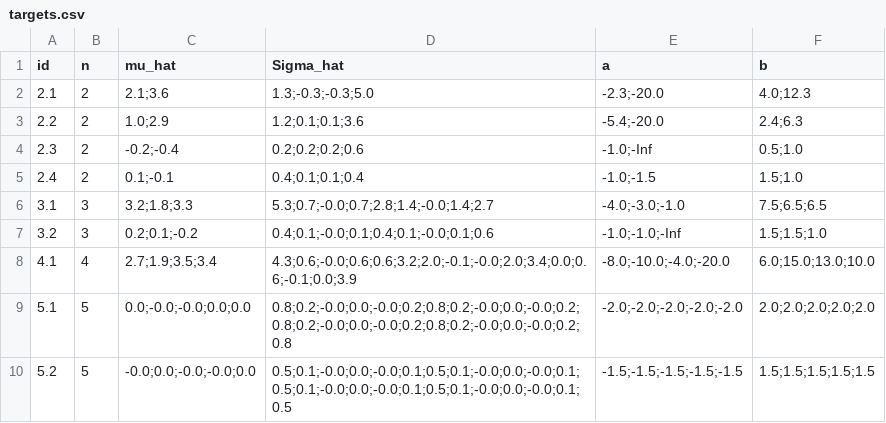
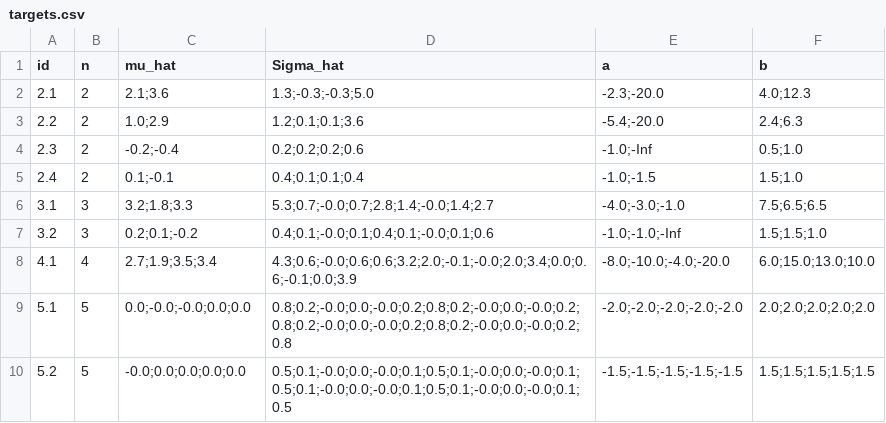
Before and after one commit to Distribution-Matching/numerical-examples-for-moment-matching-of-truncated-multivariate-normals, a CSV file: experiments/results/tmvtnorm_adapter/targets.csv, drawn as a sheet.

```diff
--- a/experiments/results/tmvtnorm_adapter/targets.csv
+++ b/experiments/results/tmvtnorm_adapter/targets.csv
@@ -9,2 +9,2 @@ id,n,mu_hat,Sigma_hat,a,b
 5.1,5,0.0;-0.0;-0.0;0.0;0.0,0.8;0.2;-0.0;0.0;-0.0;0.2;0.8;0.2;-0.0;0.0;-0.0;0.2;0.8;0.2;-0.0;0.0;-0.0;0.2;0.8;0.2;-0.0;0.0;-0.0;0.2;0.8,-2.0;-2.0;-2.0;-2.0;-2.0,2.0;2.0;2.0;2.0;2.0
-5.2,5,-0.0;0.0;-0.0;-0.0;0.0,0.5;0.1;-0.0;0.0;-0.0;0.1;0.5;0.1;-0.0;0.0;-0.0;0.1;0.5;0.1;-0.0;0.0;-0.0;0.1;0.5;0.1;-0.0;0.0;-0.0;0.1;0.5,-1.5;-1.5;-1.5;-1.5;-1.5,1.5;1.5;1.5;1.5;1.5
+5.2,5,-0.0;0.0;0.0;0.0;0.0,0.5;0.1;-0.0;0.0;-0.0;0.1;0.5;0.1;-0.0;0.0;-0.0;0.1;0.5;0.1;-0.0;0.0;-0.0;0.1;0.5;0.1;-0.0;0.0;-0.0;0.1;0.5,-1.5;-1.5;-1.5;-1.5;-1.5,1.5;1.5;1.5;1.5;1.5
```
Also changed, not shown: experiments/results/tmvtnorm_adapter/r_fits.csv, 1 other file.
